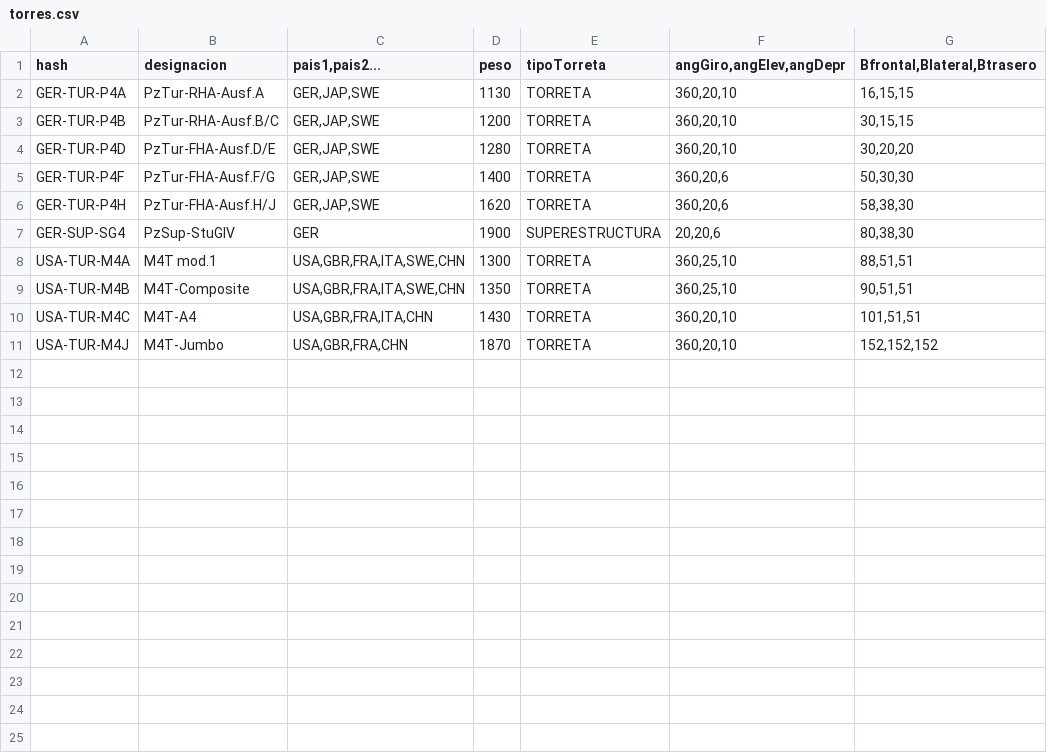
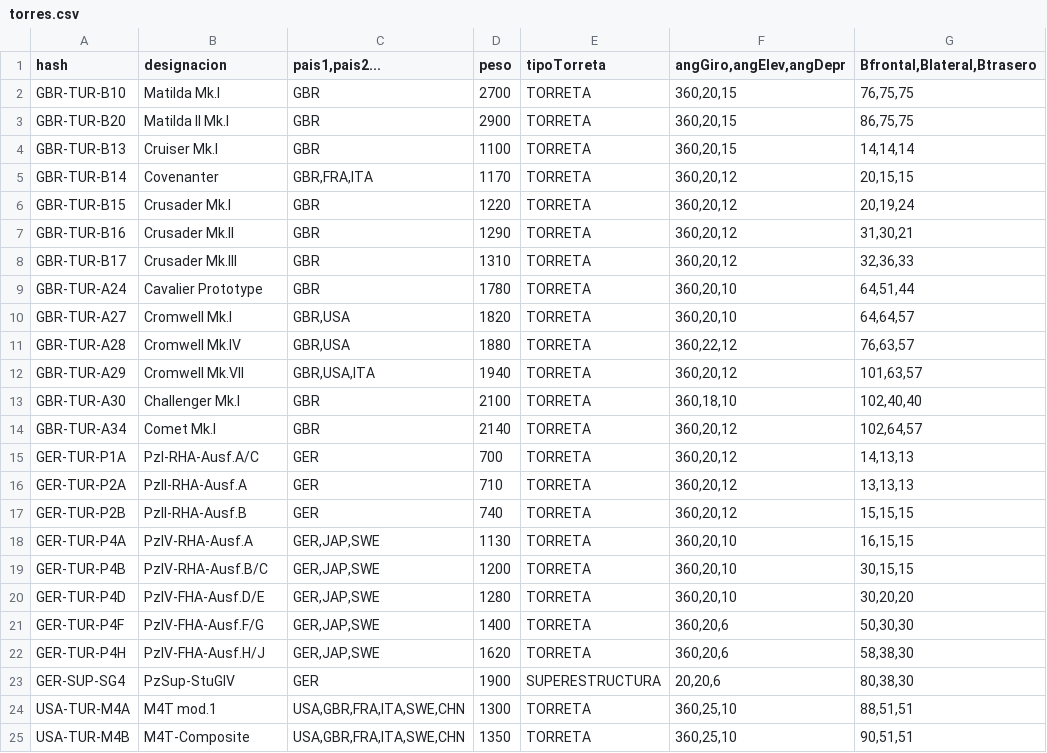
Before and after one commit to dieferrui/primero-DAM-DFR, a CSV file: ensamblador_de_tanques/ensamblador_de_tanques/src/main/java/diego/componentes_guardados/torres.csv, drawn as a sheet; only a part is shown; the shorter side is filled out with more unchanged rows.

Commit message:
Please enter the commit message for your changes. Lines starting  with '' will be ignored, and an empty message aborts the commit.
 On branch main
 Your branch is up to date with 'origin/main'.

 Changes to be committed:
	modified:   ensamblador_de_tanques/ensamblador_de_tanques/src/main/java/diego/ControlComponentes.java
	modified:   ensamblador_de_tanques/ensamblador_de_tanques/src/main/java/diego/Ensamblador.java
	modified:   ensamblador_de_tanques/ensamblador_de_tanques/src/main/java/diego/Simulador.java
	modified:   ensamblador_de_tanques/ensamblador_de_tanques/src/main/java/diego/componentes_guardados/chasis.csv
	modified:   ensamblador_de_tanques/ensamblador_de_tanques/src/main/java/diego/componentes_guardados/torres.csv
	deleted:    ensamblador_de_tanques/ensamblador_de_tanques/src/main/java/diego/tanques_guardados/Jaime (el cachondo).dat
	new file:   ensamblador_de_tanques/ensamblador_de_tanques/src/main/java/diego/tanques_guardados/Panzer IV H.dat
	new file:   ensamblador_de_tanques/ensamblador_de_tanques/src/main/java/diego/tanques_guardados/iii.dat
	modified:   ensamblador_de_tanques/ensamblador_de_tanques/target/classes/diego/ControlComponentes.class
	modified:   ensamblador_de_tanques/ensamblador_de_tanques/target/classes/diego/Ensamblador.class
	modified:   ensamblador_de_tanques/ensamblador_de_tanques/target/classes/diego/Simulador.class
	modified:   ensamblador_de_tanques/ensamblador_de_tanques/target/classes/diego/componentes_guardados/chasis.csv
	modified:   ensamblador_de_tanques/ensamblador_de_tanques/target/classes/diego/componentes_guardados/torres.csv
	deleted:    ensamblador_de_tanques/ensamblador_de_tanques/target/classes/diego/tanques_guardados/Jaime (el cachondo).dat
	new file:   ensamblador_de_tanques/ensamblador_de_tanques/target/classes/diego/tanques_guardados/Panzer IV H.dat
	new file:   ensamblador_de_tanques/ensamblador_de_tanques/target/classes/diego/tanques_guardados/iii.dat
	modified:   ensamblador_de_tanques/logs/application.log

```diff
--- a/ensamblador_de_tanques/ensamblador_de_tanques/src/main/java/diego/componentes_guardados/torres.csv
+++ b/ensamblador_de_tanques/ensamblador_de_tanques/src/main/java/diego/componentes_guardados/torres.csv
@@ -1,7 +1,23 @@
 hash;designacion;pais1,pais2...;peso;tipoTorreta;angGiro,angElev,angDepr;Bfrontal,Blateral,Btrasero
-GER-TUR-P4A;PzTur-RHA-Ausf.A;GER,JAP,SWE;1130;TORRETA;360,20,10;16,15,15
-GER-TUR-P4B;PzTur-RHA-Ausf.B/C;GER,JAP,SWE;1200;TORRETA;360,20,10;30,15,15
-GER-TUR-P4D;PzTur-FHA-Ausf.D/E;GER,JAP,SWE;1280;TORRETA;360,20,10;30,20,20
-GER-TUR-P4F;PzTur-FHA-Ausf.F/G;GER,JAP,SWE;1400;TORRETA;360,20,6;50,30,30
-GER-TUR-P4H;PzTur-FHA-Ausf.H/J;GER,JAP,SWE;1620;TORRETA;360,20,6;58,38,30
+GBR-TUR-B10;Matilda Mk.I;GBR;2700;TORRETA;360,20,15;76,75,75
+GBR-TUR-B20;Matilda II Mk.I;GBR;2900;TORRETA;360,20,15;86,75,75
+GBR-TUR-B13;Cruiser Mk.I;GBR;1100;TORRETA;360,20,15;14,14,14
+GBR-TUR-B14;Covenanter;GBR,FRA,ITA;1170;TORRETA;360,20,12;20,15,15
+GBR-TUR-B15;Crusader Mk.I;GBR;1220;TORRETA;360,20,12;20,19,24
+GBR-TUR-B16;Crusader Mk.II;GBR;1290;TORRETA;360,20,12;31,30,21
+GBR-TUR-B17;Crusader Mk.III;GBR;1310;TORRETA;360,20,12;32,36,33
+GBR-TUR-A24;Cavalier Prototype;GBR;1780;TORRETA;360,20,10;64,51,44
+GBR-TUR-A27;Cromwell Mk.I;GBR,USA;1820;TORRETA;360,20,10;64,64,57
+GBR-TUR-A28;Cromwell Mk.IV;GBR,USA;1880;TORRETA;360,22,12;76,63,57
+GBR-TUR-A29;Cromwell Mk.VII;GBR,USA,ITA;1940;TORRETA;360,20,12;101,63,57
+GBR-TUR-A30;Challenger Mk.I;GBR;2100;TORRETA;360,18,10;102,40,40
+GBR-TUR-A34;Comet Mk.I;GBR;2140;TORRETA;360,20,12;102,64,57
+GER-TUR-P1A;PzI-RHA-Ausf.A/C;GER;700;TORRETA;360,20,12;14,13,13
+GER-TUR-P2A;PzII-RHA-Ausf.A;GER;710;TORRETA;360,20,12;13,13,13
+GER-TUR-P2B;PzII-RHA-Ausf.B;GER;740;TORRETA;360,20,12;15,15,15
+GER-TUR-P4A;PzIV-RHA-Ausf.A;GER,JAP,SWE;1130;TORRETA;360,20,10;16,15,15
+GER-TUR-P4B;PzIV-RHA-Ausf.B/C;GER,JAP,SWE;1200;TORRETA;360,20,10;30,15,15
+GER-TUR-P4D;PzIV-FHA-Ausf.D/E;GER,JAP,SWE;1280;TORRETA;360,20,10;30,20,20
+GER-TUR-P4F;PzIV-FHA-Ausf.F/G;GER,JAP,SWE;1400;TORRETA;360,20,6;50,30,30
+GER-TUR-P4H;PzIV-FHA-Ausf.H/J;GER,JAP,SWE;1620;TORRETA;360,20,6;58,38,30
 GER-SUP-SG4;PzSup-StuGIV;GER;1900;SUPERESTRUCTURA;20,20,6;80,38,30
```
Also changed, not shown: ensamblador_de_tanques/ensamblador_de_tanques/src/main/java/diego/componentes_guardados/chasis.csv, ensamblador_de_tanques/ensamblador_de_tanques/target/classes/diego/componentes_guardados/chasis.csv, 14 other files.
